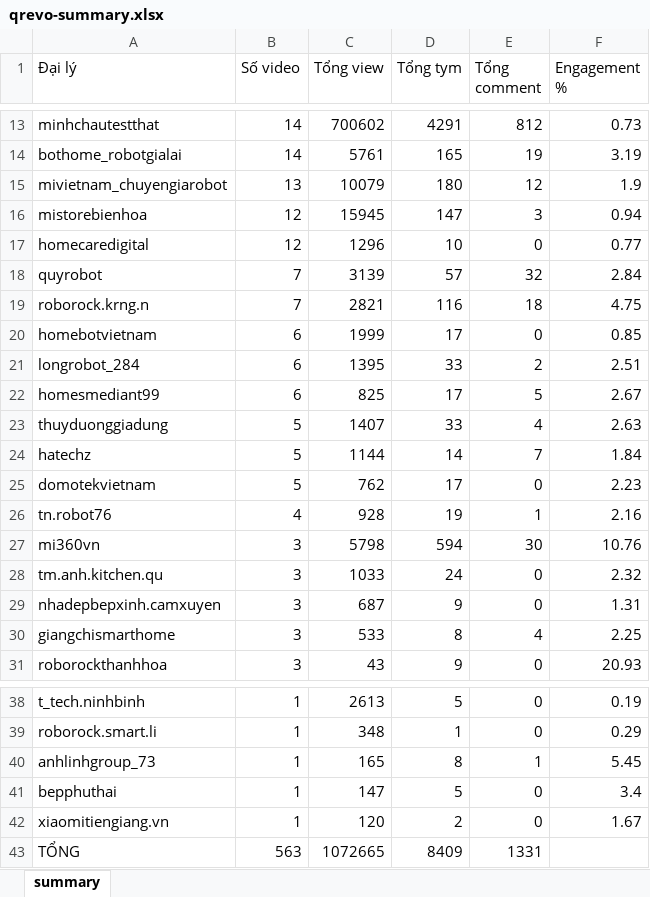
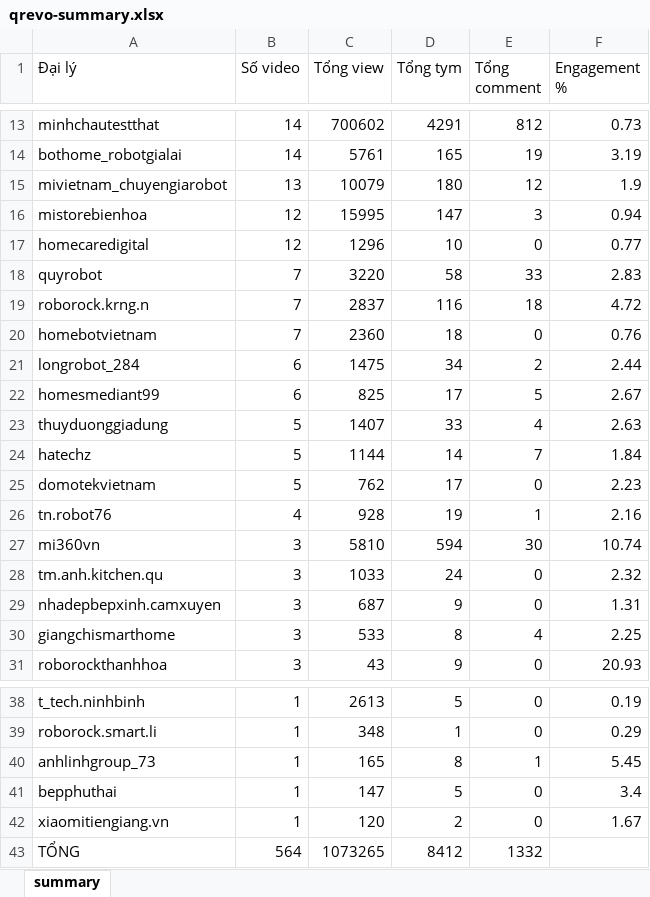
Before and after one commit to tuananh-din/tiktok-dealer-tracker, an Excel workbook: output/qrevo-summary.xlsx, sheet summary, drawn as a sheet; only a part is shown, gaps mark what is left out; values as stored, in another font and other column widths than the file's, no borders; the diff names each change by its address in the sheet, - before the commit and + after, or states it on an @@ line.

```diff
--- a/output/qrevo-summary.xlsx (sheet summary)
+++ b/output/qrevo-summary.xlsx (sheet summary)
-C16 (Tổng view): 15945
+C16 (Tổng view): 15995
-C18 (Tổng view): 3139
+C18 (Tổng view): 3220
-D18 (Tổng tym): 57
+D18 (Tổng tym): 58
-E18 (Tổng comment): 32
+E18 (Tổng comment): 33
-F18 (Engagement %): 2.84
+F18 (Engagement %): 2.83
-C19 (Tổng view): 2821
+C19 (Tổng view): 2837
-F19 (Engagement %): 4.75
+F19 (Engagement %): 4.72
-B20 (Số video): 6
+B20 (Số video): 7
-C20 (Tổng view): 1999
+C20 (Tổng view): 2360
-D20 (Tổng tym): 17
+D20 (Tổng tym): 18
-F20 (Engagement %): 0.85
+F20 (Engagement %): 0.76
-C21 (Tổng view): 1395
+C21 (Tổng view): 1475
-D21 (Tổng tym): 33
+D21 (Tổng tym): 34
-F21 (Engagement %): 2.51
+F21 (Engagement %): 2.44
-C27 (Tổng view): 5798
+C27 (Tổng view): 5810
-F27 (Engagement %): 10.76
+F27 (Engagement %): 10.74
-B43 (Số video): 563
+B43 (Số video): 564
-C43 (Tổng view): 1072665
+C43 (Tổng view): 1073265
-D43 (Tổng tym): 8409
+D43 (Tổng tym): 8412
-E43 (Tổng comment): 1331
+E43 (Tổng comment): 1332
```
Also changed, not shown: output/qrevo-videos.xlsx, 6 other files.
